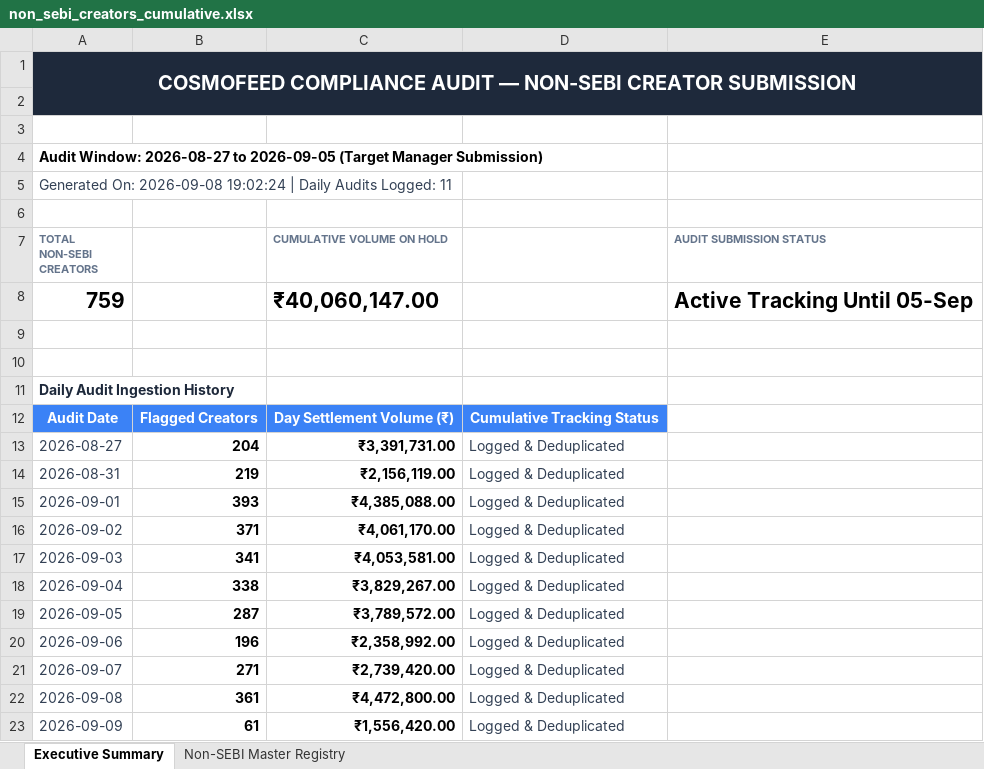
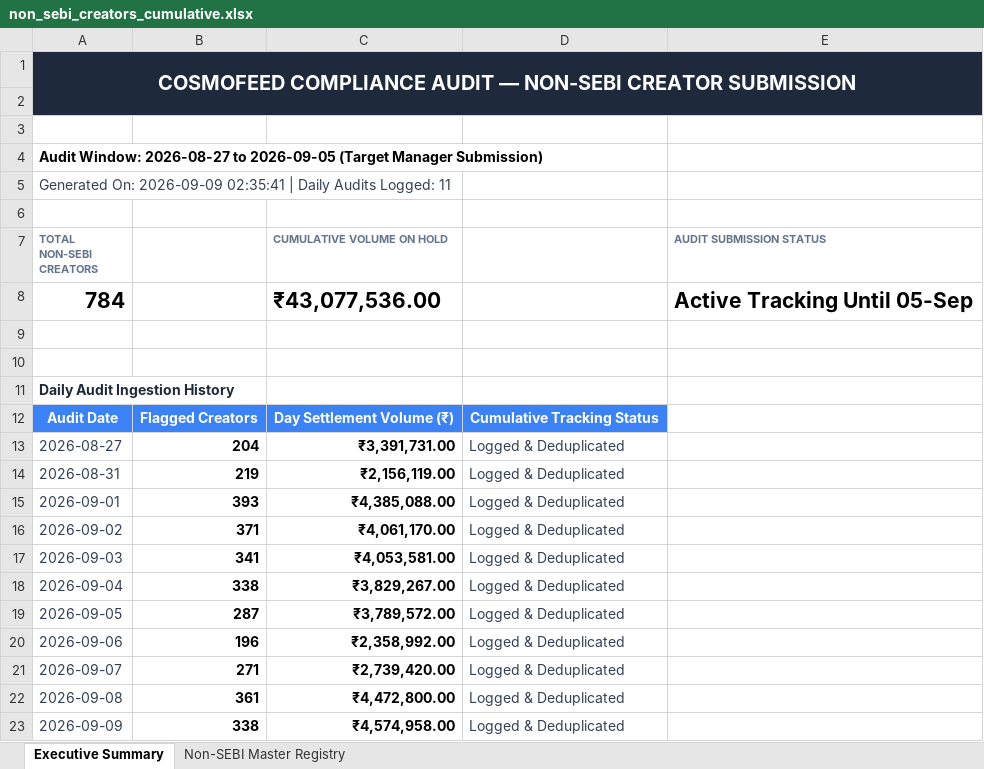
Before and after one commit to mohitkr04/cosmofeed_settlement, an Excel workbook: data/non_sebi_creators_cumulative.xlsx, sheet Executive Summary, drawn as a sheet; values as stored, in another font and other column widths than the file's, no borders; removed rows and columns are numbered as before the commit, all else as after; the diff names each change by its address in the sheet, - before the commit and + after, or states it on an @@ line.

```diff
--- a/data/non_sebi_creators_cumulative.xlsx (sheet Executive Summary)
+++ b/data/non_sebi_creators_cumulative.xlsx (sheet Executive Summary)
-A5 (TOTAL NON-SEBI CREATORS): Generated On: 2026-09-08 19:02:24 | Daily…
+A5 (TOTAL NON-SEBI CREATORS): Generated On: 2026-09-09 02:35:41 | Daily…
-row 8: 759 |  | ₹40,060,147.00 |  | Active Tracking Until 05-Sep
+row 8: 784 |  | ₹43,077,536.00 |  | Active Tracking Until 05-Sep
-B23: 61
+B23: 338
-C23 (CUMULATIVE VOLUME ON HOLD): ₹1,556,420.00
+C23 (CUMULATIVE VOLUME ON HOLD): ₹4,574,958.00
```
Also changed, not shown: sheet Non-SEBI Master Registry, reports/telegram_sebi_10day_report.xlsx, 16 other files.
